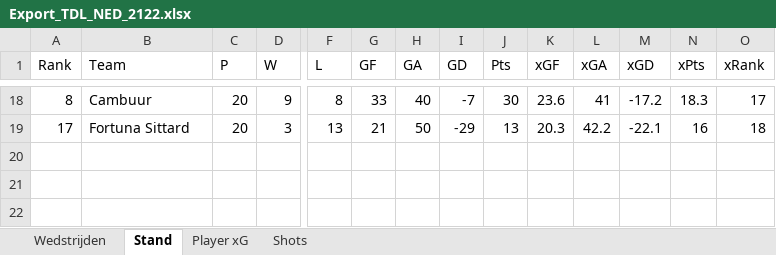
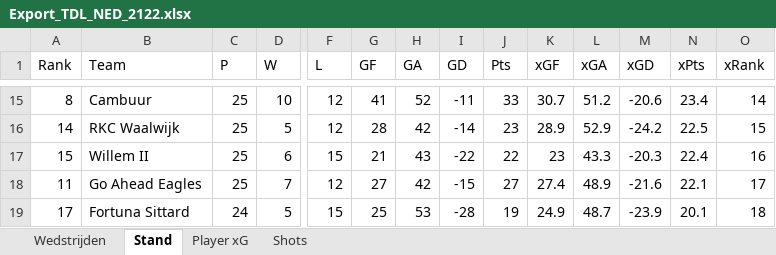
Before and after one commit to RobinKoetsier/EredivisieData, an Excel workbook: Export_TDL_NED_2122.xlsx, sheet Stand, drawn as a sheet; only a part is shown, gaps mark what is left out; values as stored, in another font and other column widths than the file's, no borders; addresses are those after the commit; rows hold the shown columns only; the diff covers the shown part only; the diff names each change by its address in the sheet, - before the commit and + after, or states it on an @@ line.

```diff
--- a/Export_TDL_NED_2122.xlsx (sheet Stand)
+++ b/Export_TDL_NED_2122.xlsx (sheet Stand)
-C15 (P): 20
+C15 (P): 25
-D15 (W): 9
+D15 (W): 10
-F15 (L): 8
+F15 (L): 12
-G15 (GF): 33
+G15 (GF): 41
-H15 (GA): 40
+H15 (GA): 52
-I15 (GD): -7
+I15 (GD): -11
-J15 (Pts): 30
+J15 (Pts): 33
-K15 (xGF): 23.6
+K15 (xGF): 30.7
-L15 (xGA): 41
+L15 (xGA): 51.2
-M15 (xGD): -17.2
+M15 (xGD): -20.6
-N15 (xPts): 18.3
+N15 (xPts): 23.4
-O15 (xRank): 17
+O15 (xRank): 14
+row 16: 14 | RKC Waalwijk | 25 | 5 | 12 | 28 | 42 | -14 | 23 | 28.9 | 52.9 | -24.2 | 22.5 | 15
+row 17: 15 | Willem II | 25 | 6 | 15 | 21 | 43 | -22 | 22 | 23 | 43.3 | -20.3 | 22.4 | 16
+row 18: 11 | Go Ahead Eagles | 25 | 7 | 12 | 27 | 42 | -15 | 27 | 27.4 | 48.9 | -21.6 | 22.1 | 17
-C19 (P): 20
+C19 (P): 24
-D19 (W): 3
+D19 (W): 5
-F19 (L): 13
+F19 (L): 15
-G19 (GF): 21
+G19 (GF): 25
-H19 (GA): 50
+H19 (GA): 53
-I19 (GD): -29
+I19 (GD): -28
-J19 (Pts): 13
+J19 (Pts): 19
-K19 (xGF): 20.3
+K19 (xGF): 24.9
-L19 (xGA): 42.2
+L19 (xGA): 48.7
-M19 (xGD): -22.1
+M19 (xGD): -23.9
-N19 (xPts): 16
+N19 (xPts): 20.1
```
Also changed, not shown: 6 added rows, 9 removed rows and 86 edited cells elsewhere in this sheet, sheet Shots, sheet Player xG, sheet Wedstrijden.
